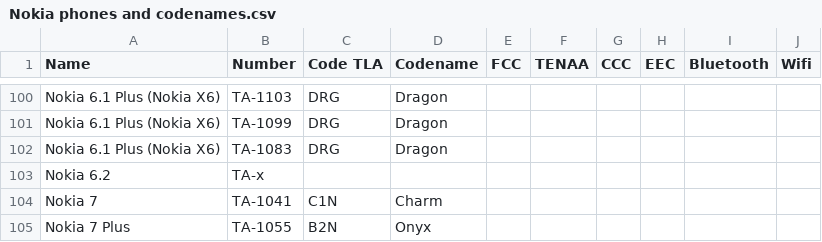
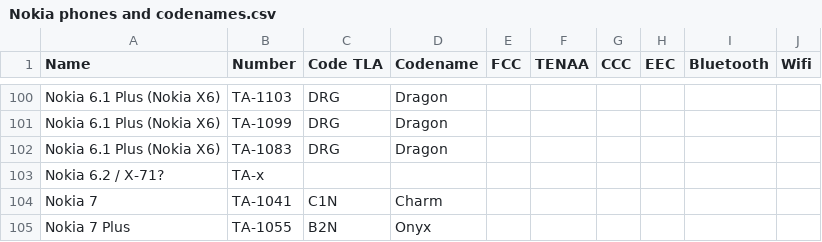
Before and after one commit to madb1lly/HMD-Nokia-phones-data, a CSV file: Nokia phones and codenames.csv, drawn as a sheet; only a part is shown, gaps mark what is left out.

Commit message:
Add X71 as related to 6.2

```diff
--- a/Nokia phones and codenames.csv
+++ b/Nokia phones and codenames.csv
@@ -102,3 +102,3 @@ Nokia 6.1 Plus (Nokia X6),TA-1099,DRG,Dragon,,,,,,
 Nokia 6.1 Plus (Nokia X6),TA-1083,DRG,Dragon,,,,,,
-Nokia 6.2,TA-x,,,,,,,,
+Nokia 6.2 / X-71?,TA-x,,,,,,,,
 Nokia 7,TA-1041,C1N,Charm,,,,,,
```
